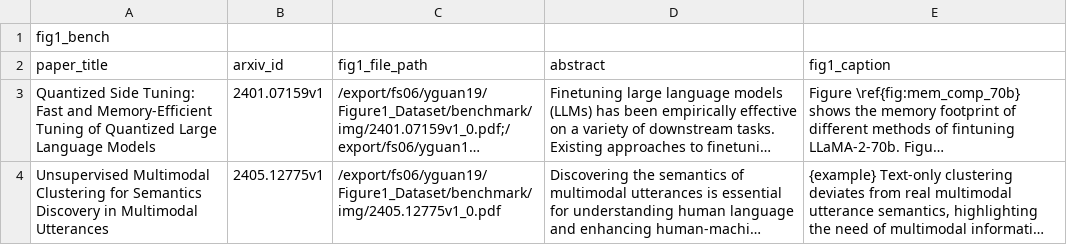
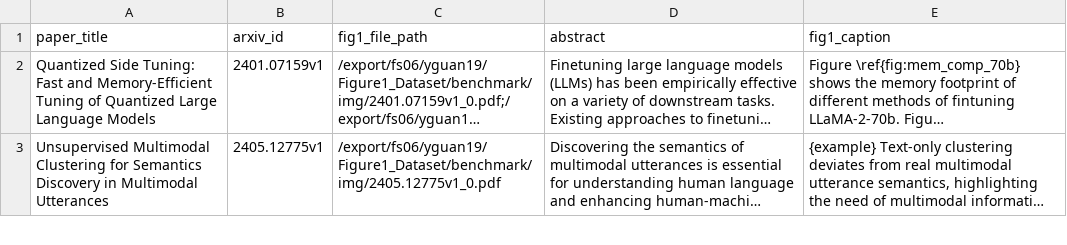
Before and after one commit to guanyaohan/llm_figure1_generation, a CSV file: Fig1.csv, drawn as a sheet; only a part is shown; long unchanged cells end in …; the diff names each change by its address in the sheet, - before the commit and + after, or states it on an @@ line.

Commit message:
Update Fig1.csv

```diff
--- a/Fig1.csv
+++ b/Fig1.csv
-row 1: fig1_bench
```
